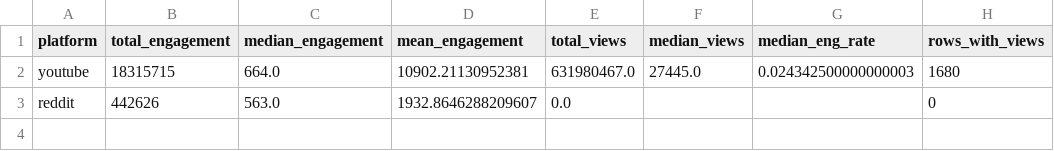
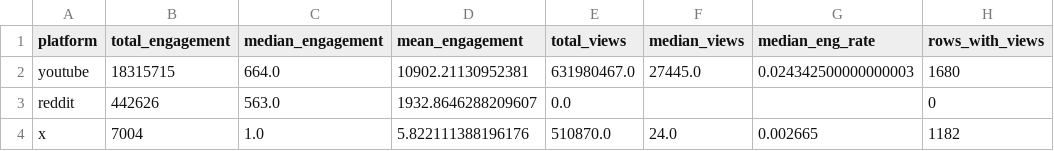
Before and after one commit to akonyakass/ldn, a CSV file: outputs/tables/platform_engagement.csv, drawn as a sheet; the diff names each change by its address in the sheet, - before the commit and + after, or states it on an @@ line.

```diff
--- a/outputs/tables/platform_engagement.csv
+++ b/outputs/tables/platform_engagement.csv
+row 4: x | 7004 | 1.0 | 5.822111388196176 | 510870.0 | 24.0 | 0.002665 | 1182
```
Also changed, not shown: outputs/tables/author_type_by_category.csv, outputs/tables/category_by_platform.csv, 20 other files.
